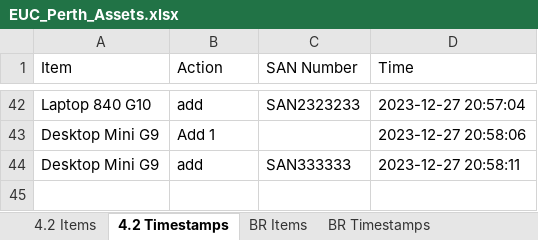
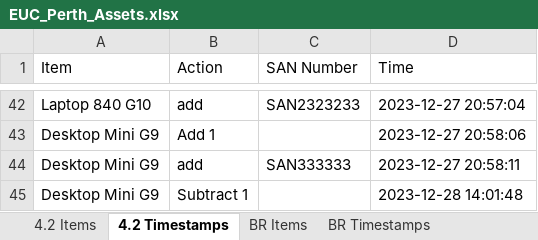
Before and after one commit to m4cd4r4/EUC_AM, an Excel workbook: Build Room/EUC_Perth_Assets.xlsx, sheet 4.2 Timestamps, drawn as a sheet; only a part is shown, gaps mark what is left out; values as stored, in another font and other column widths than the file's, no borders; the diff names each change by its address in the sheet, - before the commit and + after, or states it on an @@ line.

```diff
--- a/Build Room/EUC_Perth_Assets.xlsx (sheet 4.2 Timestamps)
+++ b/Build Room/EUC_Perth_Assets.xlsx (sheet 4.2 Timestamps)
+row 45: Desktop Mini G9 | Subtract 1 |  | 2023-12-28 14:01:48
```
Also changed, not shown: sheet 4.2 Items.
